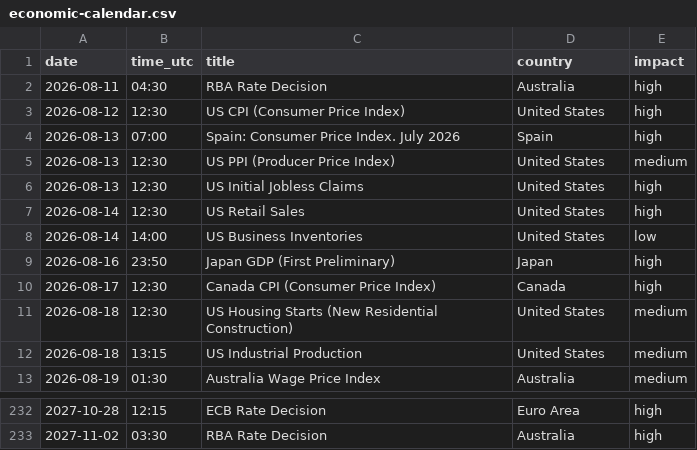
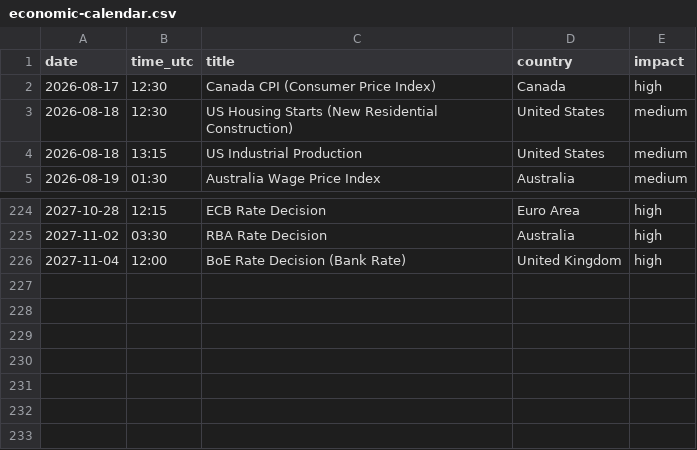
Before and after one commit to Economicium-stack/economicium-open-data, a CSV file: data/economic-calendar.csv, drawn as a sheet; only a part is shown, gaps mark what is left out; removed rows and columns are numbered as before the commit, all else as after; the diff names each change by its address in the sheet, - before the commit and + after, or states it on an @@ line.

Commit message:
chore: refresh datasets from economicium.com

```diff
--- a/data/economic-calendar.csv
+++ b/data/economic-calendar.csv
-row 2: 2026-08-11 | 04:30 | RBA Rate Decision | Australia | high
-row 3: 2026-08-12 | 12:30 | US CPI (Consumer Price Index) | United States | high
-row 4: 2026-08-13 | 07:00 | Spain: Consumer Price Index. July 2026 | Spain | high
-row 5: 2026-08-13 | 12:30 | US PPI (Producer Price Index) | United States | medium
-row 6: 2026-08-13 | 12:30 | US Initial Jobless Claims | United States | high
-row 7: 2026-08-14 | 12:30 | US Retail Sales | United States | high
-row 8: 2026-08-14 | 14:00 | US Business Inventories | United States | low
-row 9: 2026-08-16 | 23:50 | Japan GDP (First Preliminary) | Japan | high
+row 226: 2027-11-04 | 12:00 | BoE Rate Decision (Bank Rate) | United Kingdom | high
```
Also changed, not shown: data/earnings-date-estimates.csv, data/euro-area-calendar.csv, 1 other file.
